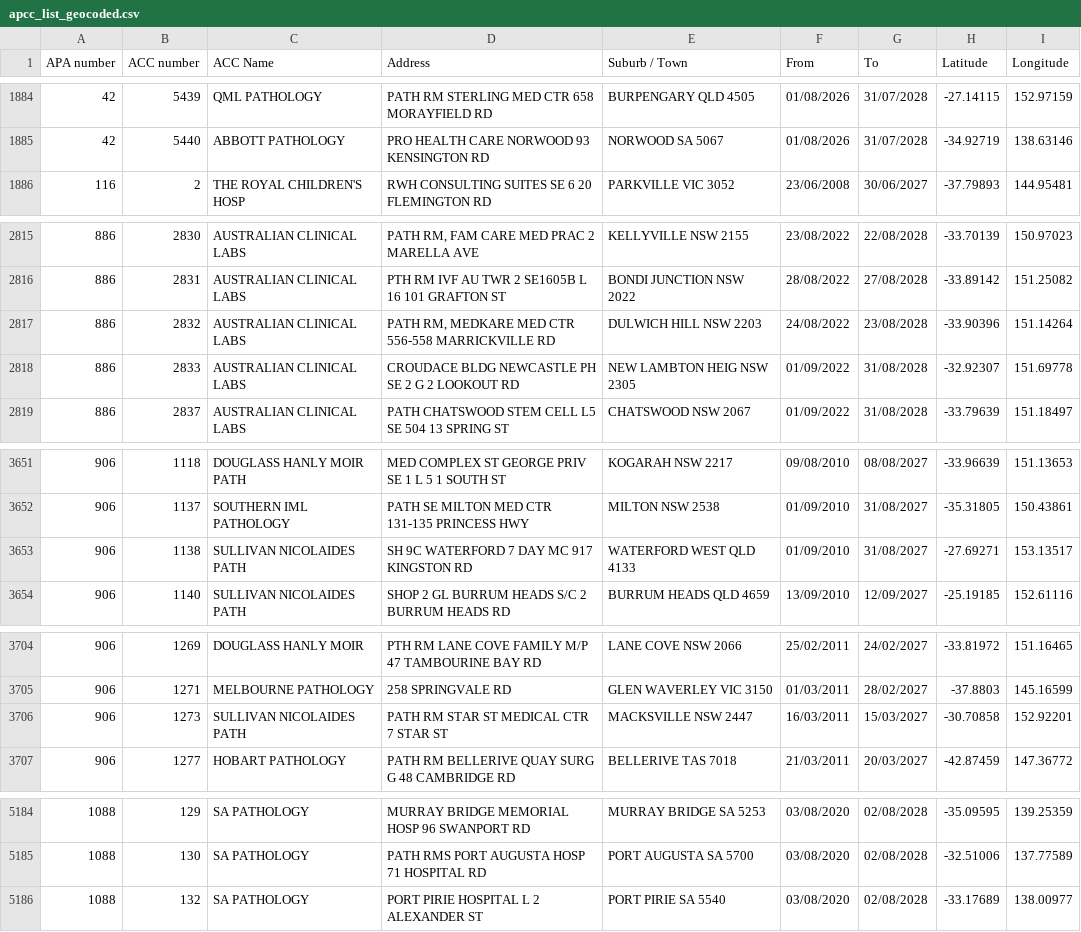
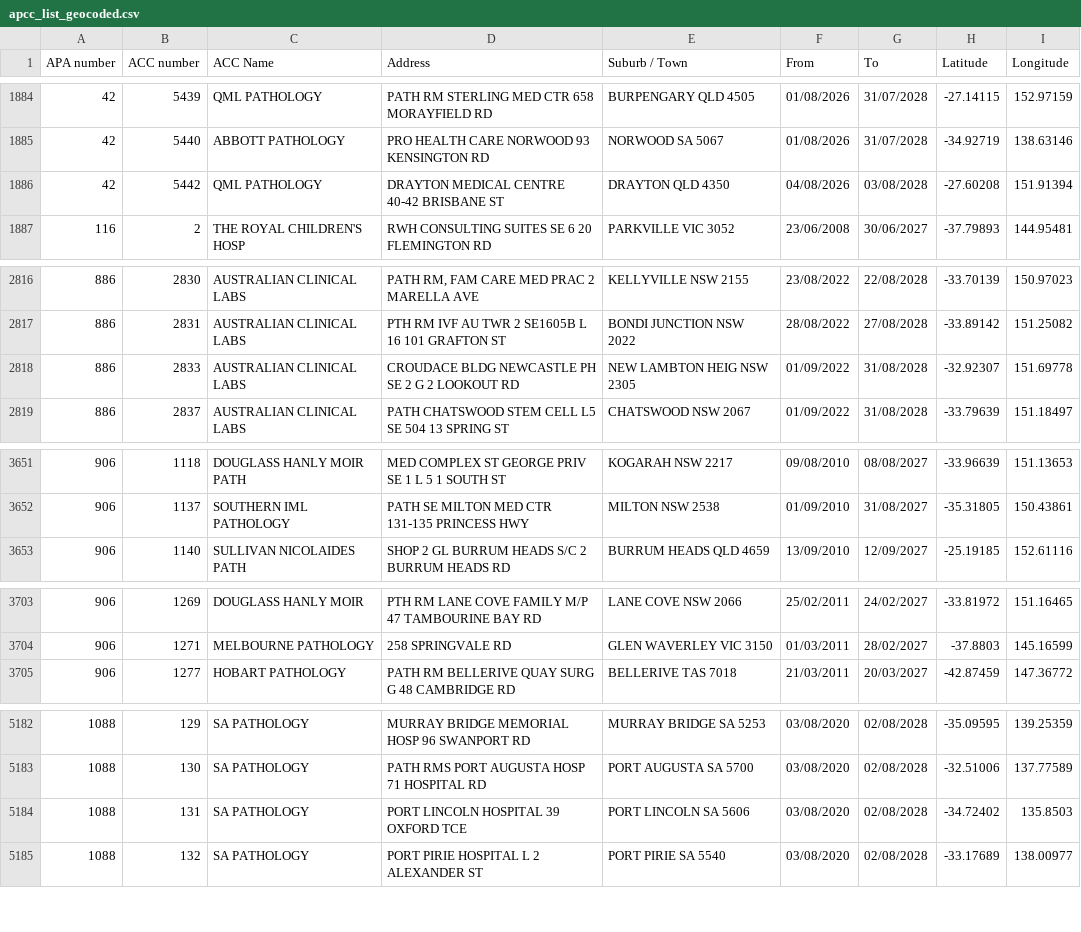
Before and after one commit to nwbort/apcc, a CSV file: apcc_list_geocoded.csv, drawn as a sheet; only a part is shown, gaps mark what is left out; the diff covers the shown part only.

```diff
--- a/apcc_list_geocoded.csv
+++ b/apcc_list_geocoded.csv
@@ -1885,2 +1885,3 @@ APA number,ACC number,ACC Name,Address,Suburb / Town,From,To,Latitude,Longitude
 42,5440,ABBOTT PATHOLOGY,PRO HEALTH CARE NORWOOD 93 KENSINGTON RD,NORWOOD SA 5067,01/08/2026,31/07/2028,-34.92719,138.63146
+42,5442,QML PATHOLOGY,DRAYTON MEDICAL CENTRE 40-42 BRISBANE ST,DRAYTON QLD 4350,04/08/2026,03/08/2028,-27.60208,151.91394
 116,2,THE ROYAL CHILDREN'S HOSP,RWH CONSULTING SUITES SE 6 20 FLEMINGTON RD,PARKVILLE VIC 3052,23/06/2008,30/06/2027,-37.79893,144.95481
@@ -2816,3 +2817,2 @@ APA number,ACC number,ACC Name,Address,Suburb / Town,From,To,Latitude,Longitude
 886,2831,AUSTRALIAN CLINICAL LABS,PTH RM IVF AU TWR 2 SE1605B L 16 101 GRAFTON ST,BONDI JUNCTION NSW 2022,28/08/2022,27/08/2028,-33.89142,151.25082
-886,2832,AUSTRALIAN CLINICAL LABS,"PATH RM, MEDKARE MED CTR 556-558 MARRICKVILLE RD",DULWICH HILL NSW 2203,24/08/2022,23/08/2028,-33.90396,151.14264
 886,2833,AUSTRALIAN CLINICAL LABS,CROUDACE BLDG NEWCASTLE PH SE 2 G 2 LOOKOUT RD,NEW LAMBTON HEIG NSW 2305,01/09/2022,31/08/2028,-32.92307,151.69778
@@ -3652,3 +3652,2 @@ APA number,ACC number,ACC Name,Address,Suburb / Town,From,To,Latitude,Longitude
 906,1137,SOUTHERN IML PATHOLOGY,PATH SE MILTON MED CTR 131-135 PRINCESS HWY,MILTON NSW 2538,01/09/2010,31/08/2027,-35.31805,150.43861
-906,1138,SULLIVAN NICOLAIDES PATH,SH 9C WATERFORD 7 DAY MC 917 KINGSTON RD,WATERFORD WEST QLD 4133,01/09/2010,31/08/2027,-27.69271,153.13517
 906,1140,SULLIVAN NICOLAIDES PATH,SHOP 2 GL BURRUM HEADS S/C 2 BURRUM HEADS RD,BURRUM HEADS QLD 4659,13/09/2010,12/09/2027,-25.19185,152.61116
@@ -3705,3 +3704,2 @@ APA number,ACC number,ACC Name,Address,Suburb / Town,From,To,Latitude,Longitude
 906,1271,MELBOURNE PATHOLOGY,258 SPRINGVALE RD,GLEN WAVERLEY VIC 3150,01/03/2011,28/02/2027,-37.8803,145.16599
-906,1273,SULLIVAN NICOLAIDES PATH,PATH RM STAR ST MEDICAL CTR 7 STAR ST,MACKSVILLE NSW 2447,16/03/2011,15/03/2027,-30.70858,152.92201
 906,1277,HOBART PATHOLOGY,PATH RM BELLERIVE QUAY SURG G 48 CAMBRIDGE RD,BELLERIVE TAS 7018,21/03/2011,20/03/2027,-42.87459,147.36772
@@ -5185,2 +5183,3 @@ APA number,ACC number,ACC Name,Address,Suburb / Town,From,To,Latitude,Longitude
 1088,130,SA PATHOLOGY,PATH RMS PORT AUGUSTA HOSP 71 HOSPITAL RD,PORT AUGUSTA SA 5700,03/08/2020,02/08/2028,-32.51006,137.77589
+1088,131,SA PATHOLOGY,PORT LINCOLN HOSPITAL 39 OXFORD TCE,PORT LINCOLN SA 5606,03/08/2020,02/08/2028,-34.72402,135.8503
 1088,132,SA PATHOLOGY,PORT PIRIE HOSPITAL L 2 ALEXANDER ST,PORT PIRIE SA 5540,03/08/2020,02/08/2028,-33.17689,138.00977
```
Also changed, not shown: 1 added row, 2 removed rows and 13 edited cells elsewhere in this file.
